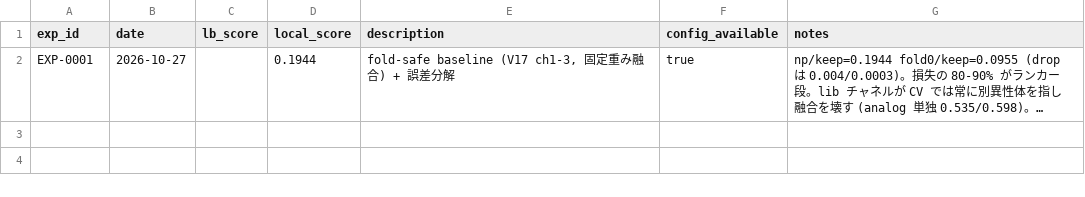
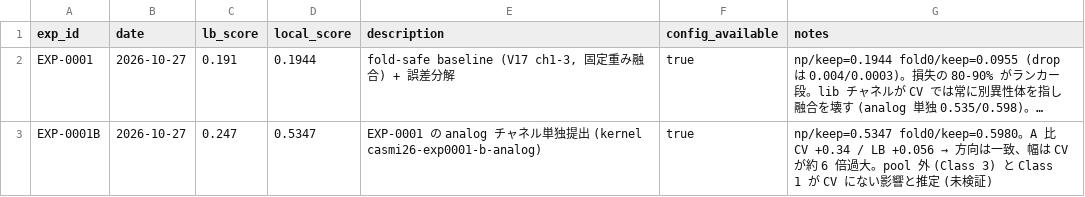
Before and after one commit to taichiss/agentic_kaggle, a CSV file: enveda-casmi26/experiments/registry.csv, drawn as a sheet; long unchanged cells end in …; the diff names each change by its address in the sheet, - before the commit and + after, or states it on an @@ line.

```diff
--- a/enveda-casmi26/experiments/registry.csv
+++ b/enveda-casmi26/experiments/registry.csv
-C2 (lb_score): (empty)
+C2 (lb_score): 0.191
+row 3: EXP-0001B | 2026-10-27 | 0.247 | 0.5347 | EXP-0001 の analog チャネル単独提出 (kernel casmi26-exp0001-b-analog) | true | np/keep=0.5347 fold0/keep=0.5980。A 比 CV +0.34 / LB +0.056 → 方向は一致、幅は CV が約 6 倍過大。pool 外 (Class 3) と Class 1 が CV にない影響と推定 (未検証)
```
Also changed, not shown: 4 other files.
